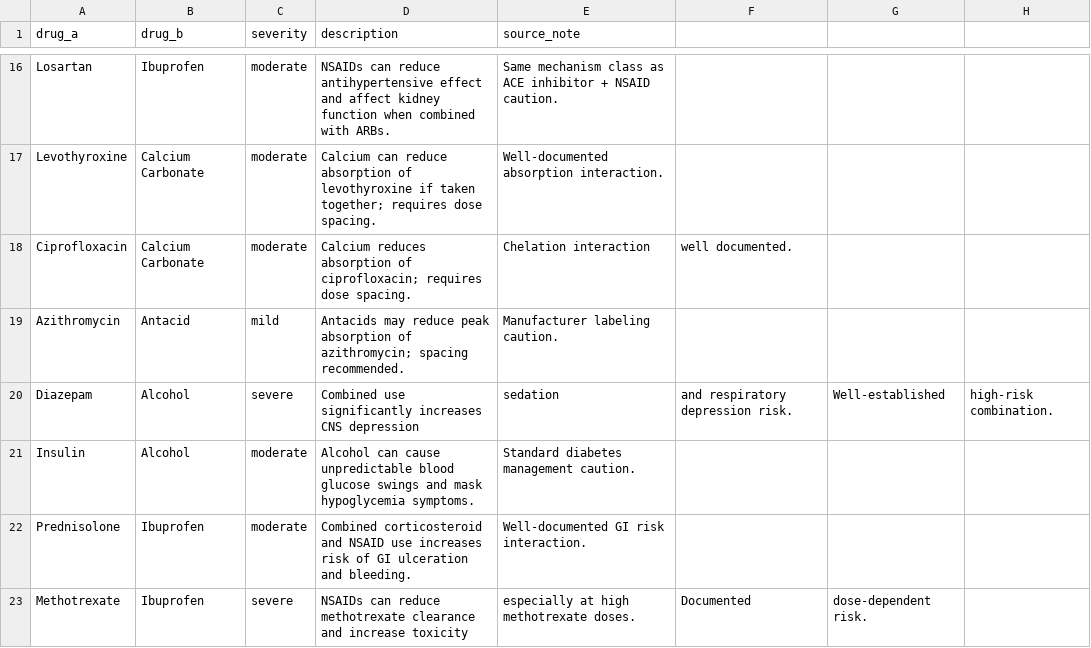
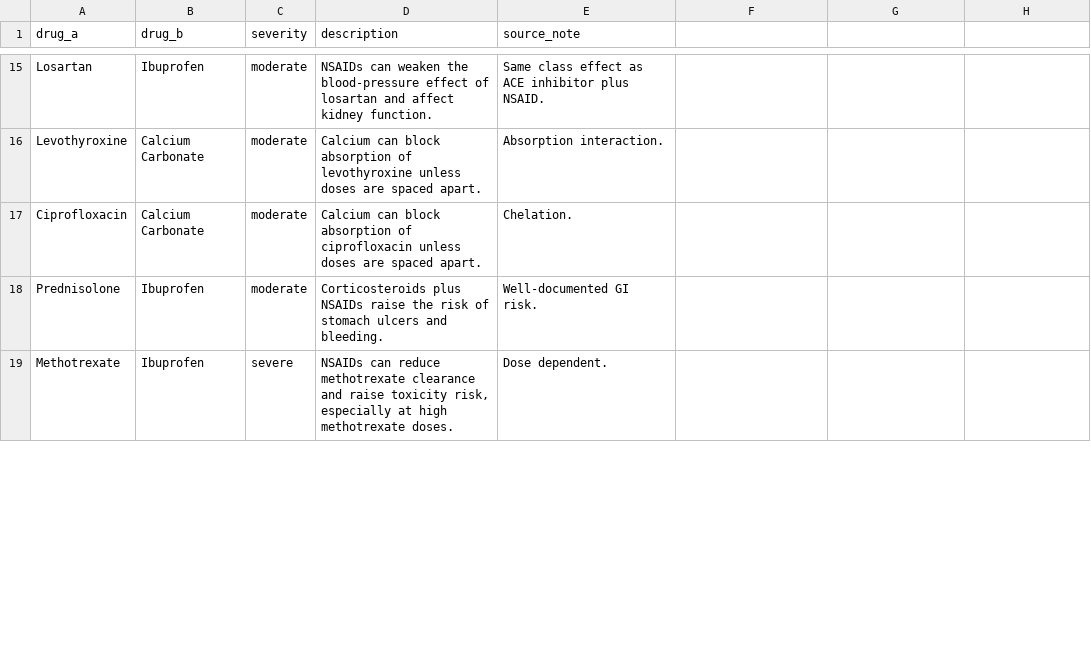
Before and after one commit to adityarajsrv/RxGuard, a CSV file: backend/data/interactions.csv, drawn as a sheet; only a part is shown, gaps mark what is left out; removed rows and columns are numbered as before the commit, all else as after; the diff covers the shown part only; the diff names each change by its address in the sheet, - before the commit and + after, or states it on an @@ line.

Commit message:
feat: enhance drug composition and interaction handling
- Updated `serpapi_client.py` to improve caching mechanisms and search logic for drug compositions, including regex for pack sizes and enhanced search queries.
- Modified `interactions.csv` to refine interaction descriptions and severity levels for better clarity.
- Expanded `schemas.py` to include additional fields for drug compositions, such as `entered_strength_mg`, `verification_basis`, and `prescription_only`.
- Enhanced `verify.py` to support new request structures and improved handling of drug equivalence lookups.
- Added new functions in `input_parser.py` for parsing drug names and strengths from input text.
- Updated frontend components to reflect changes in data structures and improve user experience with clearer interaction feedback.
- Added tests for new interaction verdicts and ensured existing functionality remains intact.

```diff
--- a/backend/data/interactions.csv
+++ b/backend/data/interactions.csv
-D15 (description): NSAIDs can reduce antihypertensive effect and affect kidney function when combined with ARBs.
+D15 (description): NSAIDs can weaken the blood-pressure effect of losartan and affect kidney function.
-E15 (source_note): Same mechanism class as ACE inhibitor + NSAID caution.
+E15 (source_note): Same class effect as ACE inhibitor plus NSAID.
-D16 (description): Calcium can reduce absorption of levothyroxine if taken together; requires dose spacing.
+D16 (description): Calcium can block absorption of levothyroxine unless doses are spaced apart.
-E16 (source_note): Well-documented absorption interaction.
+E16 (source_note): Absorption interaction.
-D17 (description): Calcium reduces absorption of ciprofloxacin; requires dose spacing.
+D17 (description): Calcium can block absorption of ciprofloxacin unless doses are spaced apart.
-E17 (source_note): Chelation interaction
+E17 (source_note): Chelation.
-F17: well documented.
+F17: (empty)
-row 19: Azithromycin | Antacid | mild | Antacids may reduce peak absorption of azithromycin; spacing recommended. | Manufacturer labeling caution.
-row 20: Diazepam | Alcohol | severe | Combined use significantly increases CNS depression | sedation | and respiratory depression risk. | Well-established | high-risk combination.
-row 21: Insulin | Alcohol | moderate | Alcohol can cause unpredictable blood glucose swings and mask hypoglycemia symptoms. | Standard diabetes management caution.
-D18 (description): Combined corticosteroid and NSAID use increases risk of GI ulceration and bleeding.
+D18 (description): Corticosteroids plus NSAIDs raise the risk of stomach ulcers and bleeding.
-E18 (source_note): Well-documented GI risk interaction.
+E18 (source_note): Well-documented GI risk.
-D19 (description): …clearance and increase toxicity
+D19 (description): …clearance and raise toxicity risk, especially at high methotrexate doses.
-E19 (source_note): especially at high methotrexate doses.
+E19 (source_note): Dose dependent.
-F19: Documented
+F19: (empty)
-G19: dose-dependent risk.
+G19: (empty)
```
Also changed, not shown: 2 removed rows and 55 edited cells elsewhere in this file, 11 other files.
